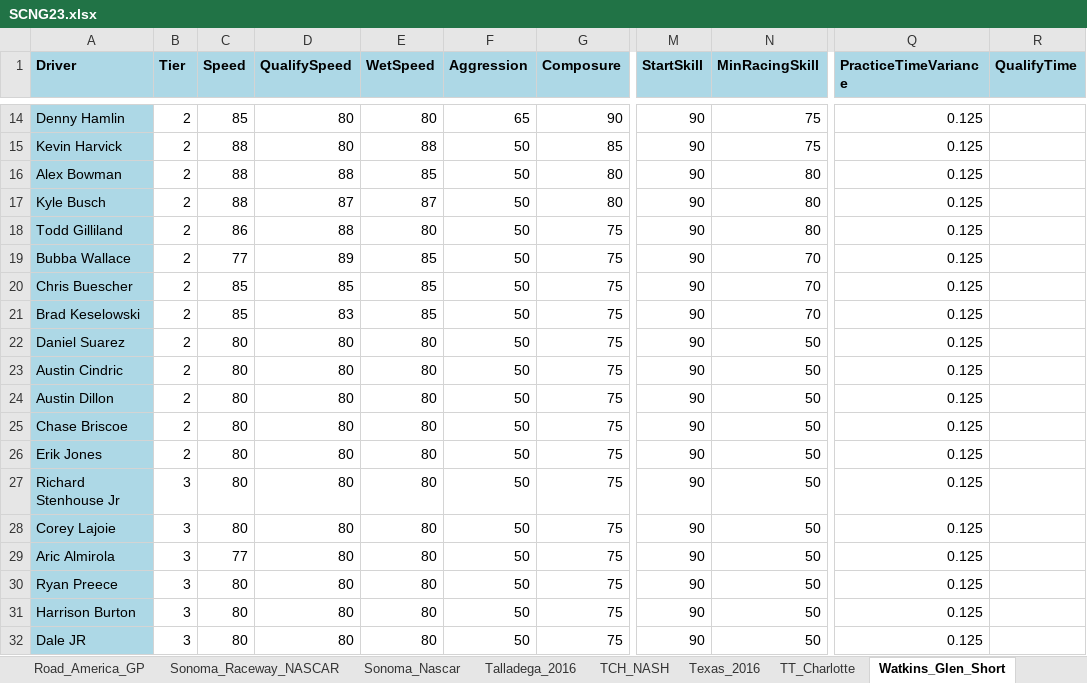
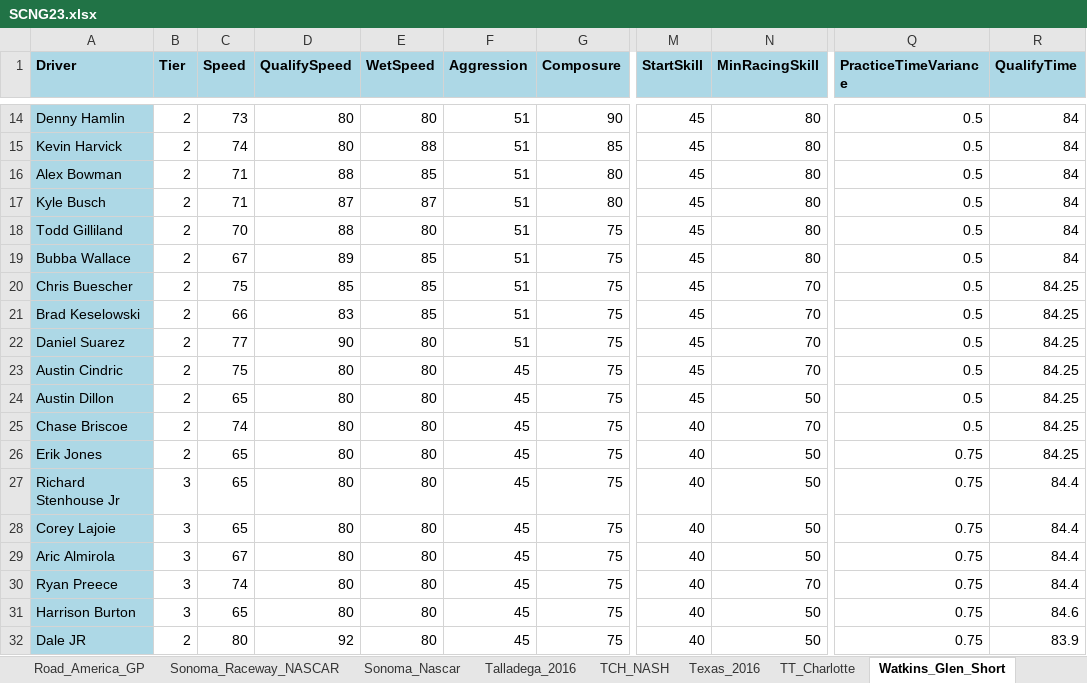
Before and after one commit to dosequis56/rfactorvehicles, an Excel workbook: SCNG2023/SCNG23.xlsx, sheet Watkins_Glen_Short, drawn as a sheet; only a part is shown, gaps mark what is left out; values as stored, in another font and other column widths than the file's, no borders; the diff covers the shown part only; the diff names each change by its address in the sheet, - before the commit and + after, or states it on an @@ line.

```diff
--- a/SCNG2023/SCNG23.xlsx (sheet Watkins_Glen_Short)
+++ b/SCNG2023/SCNG23.xlsx (sheet Watkins_Glen_Short)
-C14 (Speed): 85
+C14 (Speed): 73
-F14 (Aggression): 65
+F14 (Aggression): 51
-M14:M24 (StartSkill): 90
+M14:M24 (StartSkill): 45
-N14:N15 (MinRacingSkill): 75
+N14:N15 (MinRacingSkill): 80
-Q14:Q25 (PracticeTimeVariance): 0.125
+Q14:Q25 (PracticeTimeVariance): 0.5
-R14:R19 (QualifyTime): (empty)
+R14:R19 (QualifyTime): 84
-C15 (Speed): 88
+C15 (Speed): 74
-F15:F22 (Aggression): 50
+F15:F22 (Aggression): 51
-C16:C17 (Speed): 88
+C16:C17 (Speed): 71
-C18 (Speed): 86
+C18 (Speed): 70
-C19 (Speed): 77
+C19 (Speed): 67
-N19 (MinRacingSkill): 70
+N19 (MinRacingSkill): 80
-C20 (Speed): 85
+C20 (Speed): 75
-R20:R26 (QualifyTime): (empty)
+R20:R26 (QualifyTime): 84.25
-C21 (Speed): 85
+C21 (Speed): 66
-C22 (Speed): 80
+C22 (Speed): 77
-D22 (QualifySpeed): 80
+D22 (QualifySpeed): 90
-N22:N23 (MinRacingSkill): 50
+N22:N23 (MinRacingSkill): 70
-C23 (Speed): 80
+C23 (Speed): 75
-F23:F32 (Aggression): 50
+F23:F32 (Aggression): 45
-C24 (Speed): 80
+C24 (Speed): 65
-C25 (Speed): 80
+C25 (Speed): 74
-M25:M32 (StartSkill): 90
+M25:M32 (StartSkill): 40
-N25 (MinRacingSkill): 50
+N25 (MinRacingSkill): 70
-C26:C28 (Speed): 80
+C26:C28 (Speed): 65
-Q26:Q32 (PracticeTimeVariance): 0.125
+Q26:Q32 (PracticeTimeVariance): 0.75
-R27:R30 (QualifyTime): (empty)
+R27:R30 (QualifyTime): 84.4
-C29 (Speed): 77
+C29 (Speed): 67
-C30 (Speed): 80
+C30 (Speed): 74
-N30 (MinRacingSkill): 50
+N30 (MinRacingSkill): 70
-C31 (Speed): 80
+C31 (Speed): 65
-R31 (QualifyTime): (empty)
+R31 (QualifyTime): 84.6
-B32 (Tier): 3
+B32 (Tier): 2
-D32 (QualifySpeed): 80
+D32 (QualifySpeed): 92
-R32 (QualifyTime): (empty)
+R32 (QualifyTime): 83.9
```
Also changed, not shown: 150 edited cells elsewhere in this sheet, sheet Road_America_GP, sheet Charlotte_Roval_2024, sheet Sonoma_Raceway_NASCAR, sheet Sonoma_Nascar, sheet Watkins_Glen_Short_NC, sheet Charlotte_600, 1 more sheet, other sheet tabs, 3 other files.
